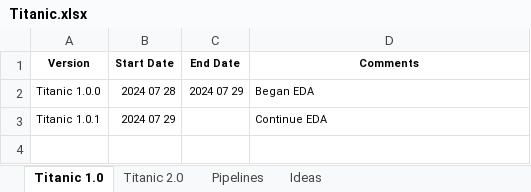
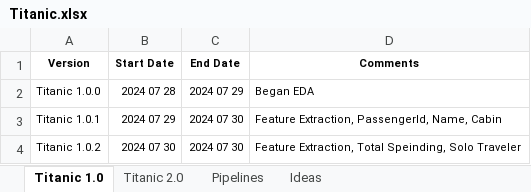
Before and after one commit to KevinNourian/Titanic, an Excel workbook: Documentation/Titanic.xlsx, sheet Titanic 1.0, drawn as a sheet; values as stored, in another font and other column widths than the file's, no borders; the diff names each change by its address in the sheet, - before the commit and + after, or states it on an @@ line.

Commit message:
Feature Extraction Completed

```diff
--- a/Documentation/Titanic.xlsx (sheet Titanic 1.0)
+++ b/Documentation/Titanic.xlsx (sheet Titanic 1.0)
-C3 (End Date): (empty)
+C3 (End Date): 2024 07 30
-D3 (Comments): Continue EDA
+D3 (Comments): Feature Extraction, PassengerId, Name, Cabin
+row 4: Titanic 1.0.2 | 2024 07 30 | 2024 07 30 | Feature Extraction, Total Speinding, Solo Traveler
```
Also changed, not shown: sheet Titanic 2.0, 6 other files.
